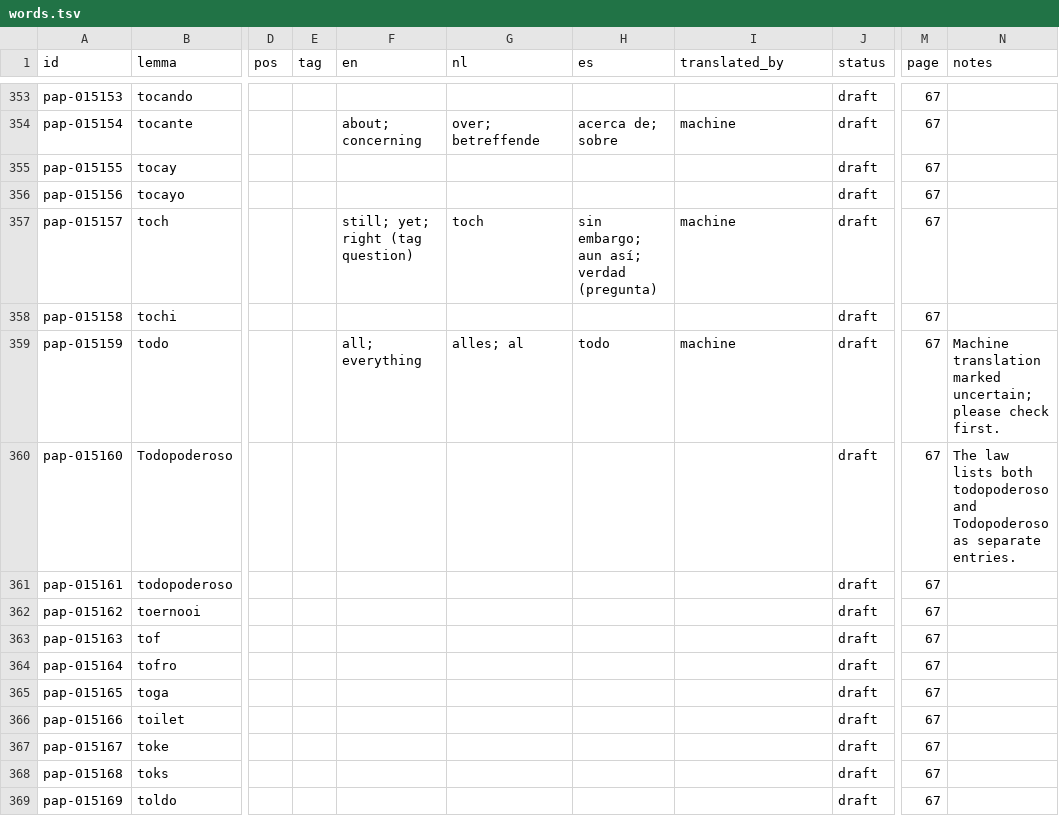
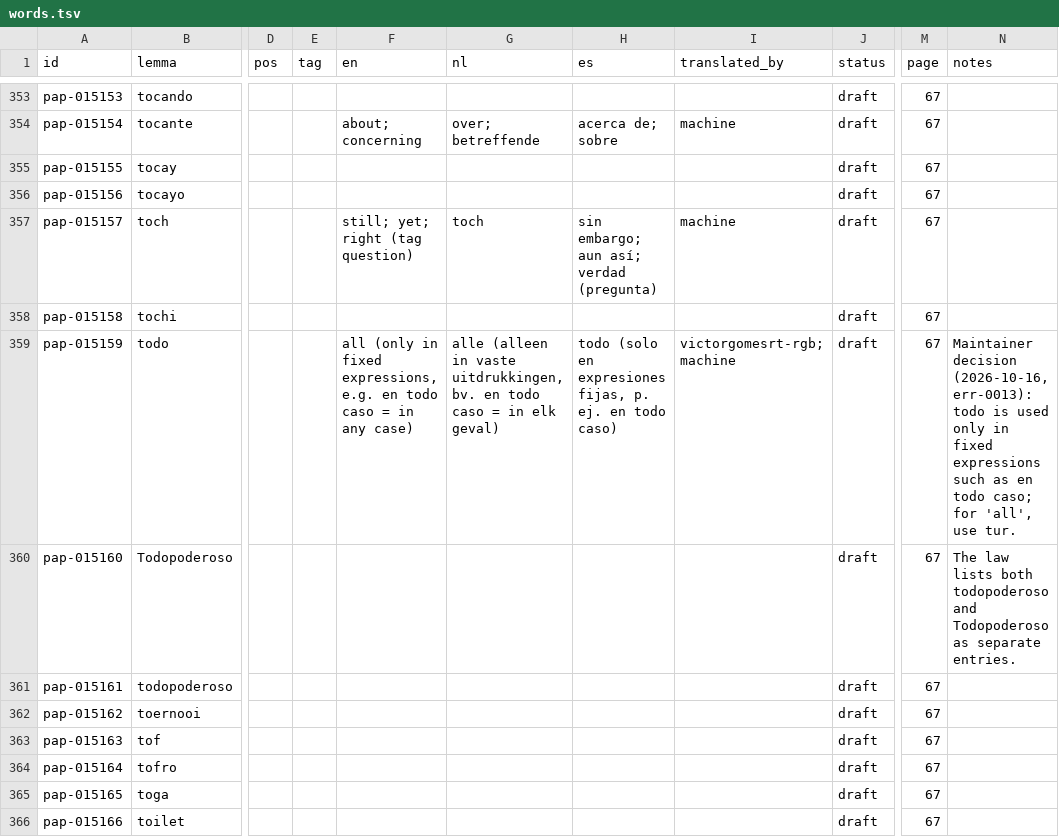
Before and after one commit to ARUBAGOV33/papiamento, a TSV file: lexicon/words/T/words.tsv, drawn as a sheet; only a part is shown, gaps mark what is left out; the shorter side is filled out with more unchanged rows; the diff names each change by its address in the sheet, - before the commit and + after, or states it on an @@ line.

```diff
--- a/lexicon/words/T/words.tsv
+++ b/lexicon/words/T/words.tsv
-F359 (en): all; everything
+F359 (en): all (only in fixed expressions, e.g. en todo caso = in any case)
-G359 (nl): alles; al
+G359 (nl): alle (alleen in vaste uitdrukkingen, bv. en todo caso = in elk geval)
-H359 (es): todo
+H359 (es): todo (solo en expresiones fijas, p. ej. en todo caso)
-I359 (translated_by): machine
+I359 (translated_by): victorgomesrt-rgb; machine
-N359 (notes): Machine translation marked uncertain; please check first.
+N359 (notes): Maintainer decision (2026-10-16, err-0013): todo is used only in fixed expressions such as en todo caso; for 'all', use tur.
```
Also changed, not shown: _meta/known-facts.tsv, lexicon/barbarismos/barbarismos.tsv, 11 other files.
